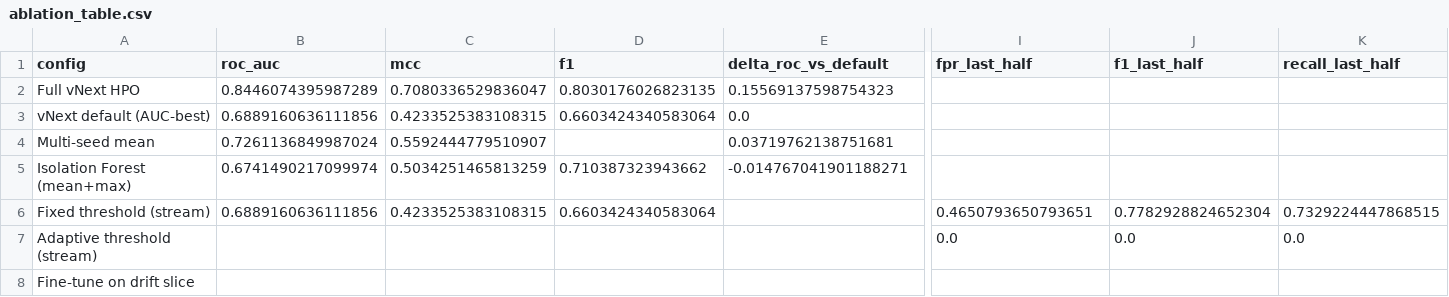
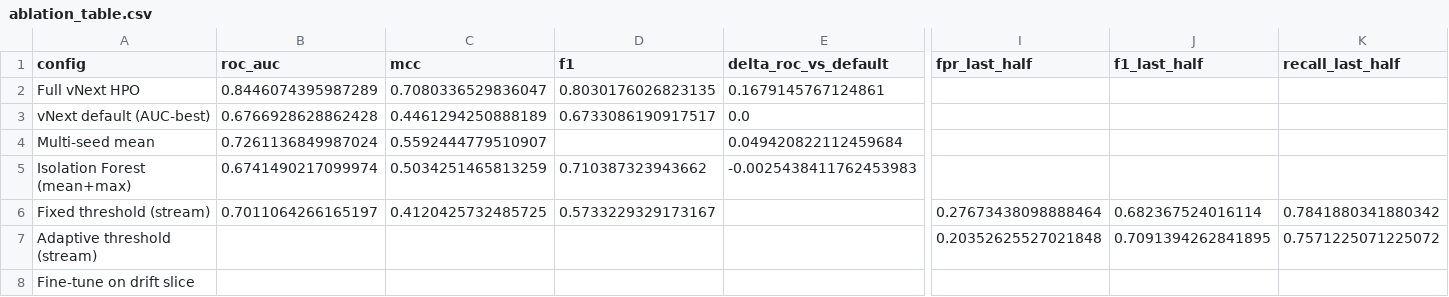
Before and after one commit to Arunkirupa04/dracasys_fyp, a CSV file: module4/notebook/final/output-metrics/drift_aware_outputs/ablation_table.csv, drawn as a sheet; only a part is shown, gaps mark what is left out; the diff covers the shown part only; the diff names each change by its address in the sheet, - before the commit and + after, or states it on an @@ line.

```diff
--- a/module4/notebook/final/output-metrics/drift_aware_outputs/ablation_table.csv
+++ b/module4/notebook/final/output-metrics/drift_aware_outputs/ablation_table.csv
-E2 (delta_roc_vs_default): 0.15569137598754323
+E2 (delta_roc_vs_default): 0.1679145767124861
-B3 (roc_auc): 0.6889160636111856
+B3 (roc_auc): 0.6766928628862428
-C3 (mcc): 0.4233525383108315
+C3 (mcc): 0.4461294250888189
-D3 (f1): 0.6603424340583064
+D3 (f1): 0.6733086190917517
-E4 (delta_roc_vs_default): 0.03719762138751681
+E4 (delta_roc_vs_default): 0.049420822112459684
-E5 (delta_roc_vs_default): -0.014767041901188271
+E5 (delta_roc_vs_default): -0.0025438411762453983
-B6 (roc_auc): 0.6889160636111856
+B6 (roc_auc): 0.7011064266165197
-C6 (mcc): 0.4233525383108315
+C6 (mcc): 0.4120425732485725
-D6 (f1): 0.6603424340583064
+D6 (f1): 0.5733229329173167
-I6 (fpr_last_half): 0.4650793650793651
+I6 (fpr_last_half): 0.27673438098888464
-J6 (f1_last_half): 0.7782928824652304
+J6 (f1_last_half): 0.682367524016114
-K6 (recall_last_half): 0.7329224447868515
+K6 (recall_last_half): 0.7841880341880342
-I7 (fpr_last_half): 0.0
+I7 (fpr_last_half): 0.20352625527021848
-J7 (f1_last_half): 0.0
+J7 (f1_last_half): 0.7091394262841895
-K7 (recall_last_half): 0.0
+K7 (recall_last_half): 0.7571225071225072
```
Also changed, not shown: 12 edited cells elsewhere in this file, module4/notebook/final/output-metrics/drift_aware_outputs/ablation_table_offline.csv, module4/notebook/final/output-metrics/drift_aware_outputs/ablation_table_stream.csv, 40 other files.
